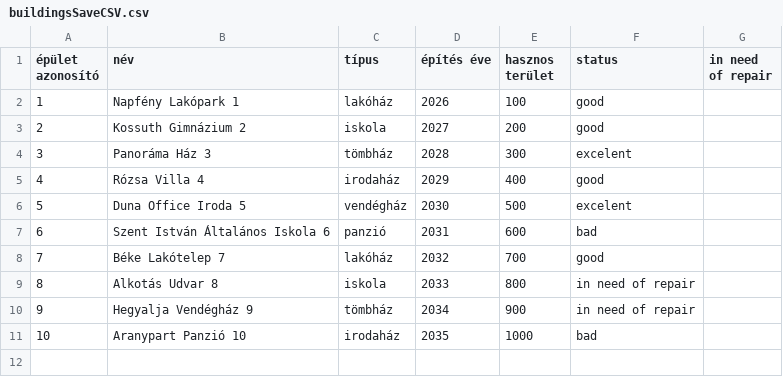
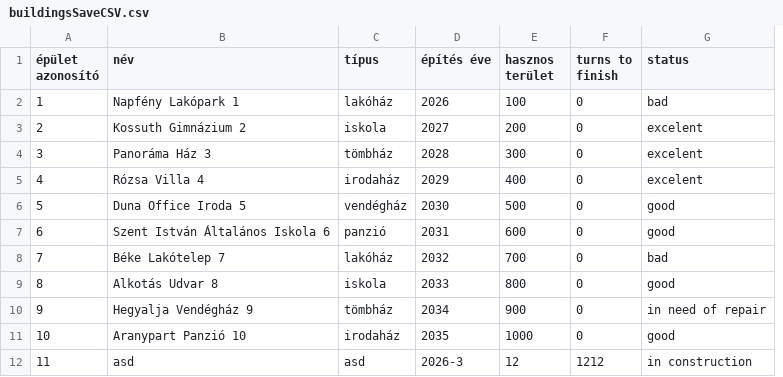
Before and after one commit to PITRv1/PleaseHold, a CSV file: Assets/InputCSVFiles/StartCSVFiles/buildingsSaveCSV.csv, drawn as a sheet; removed rows and columns are numbered as before the commit, all else as after; the diff names each change by its address in the sheet, - before the commit and + after, or states it on an @@ line.

```diff
--- a/Assets/InputCSVFiles/StartCSVFiles/buildingsSaveCSV.csv
+++ b/Assets/InputCSVFiles/StartCSVFiles/buildingsSaveCSV.csv
+column F (turns to finish), rows 2-11: all 0
-column G (in need of repair), empty
-G2 (status): good
+G2 (status): bad
-G3 (status): good
+G3 (status): excelent
-G5 (status): good
+G5 (status): excelent
-G6 (status): excelent
+G6 (status): good
-G7 (status): bad
+G7 (status): good
-G8 (status): good
+G8 (status): bad
-G9 (status): in need of repair
+G9 (status): good
-G11 (status): bad
+G11 (status): good
+row 12: 11 | asd | asd | 2026-3 | 12 | 1212 | in construction
```
Also changed, not shown: 13 other files.
